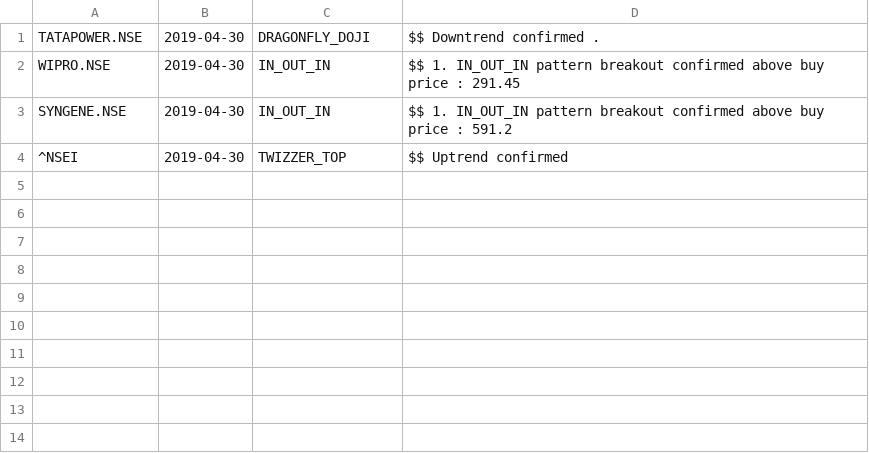
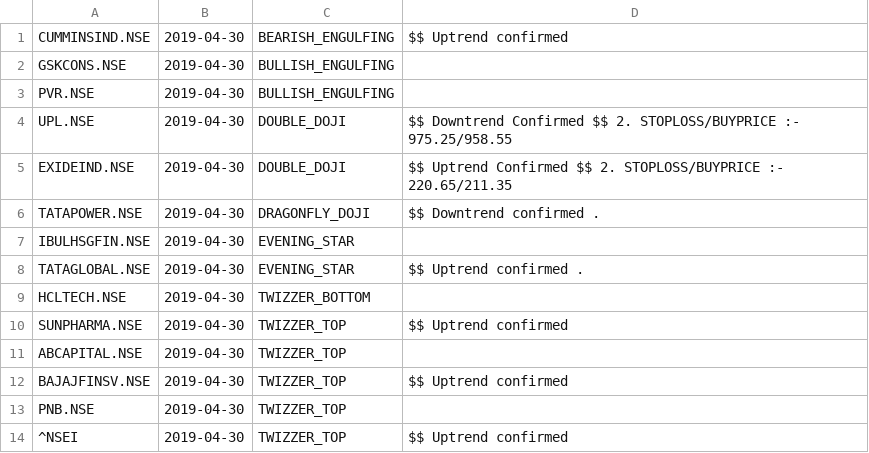
Before and after one commit to sndhubhupi/finance_analysis, a CSV file: Operation_Metadata/Finding/Finding_20190430.csv, drawn as a sheet.

```diff
--- a/Operation_Metadata/Finding/Finding_20190430.csv
+++ b/Operation_Metadata/Finding/Finding_20190430.csv
@@ -1,4 +1,14 @@
+CUMMINSIND.NSE,2019-04-30,BEARISH_ENGULFING, $$  Uptrend confirmed
+GSKCONS.NSE,2019-04-30,BULLISH_ENGULFING,
+PVR.NSE,2019-04-30,BULLISH_ENGULFING,
+UPL.NSE,2019-04-30,DOUBLE_DOJI, $$ Downtrend Confirmed $$ 2. STOPLOSS/BUYPRICE :-  975.25/958.55
+EXIDEIND.NSE,2019-04-30,DOUBLE_DOJI, $$ Uptrend Confirmed $$ 2. STOPLOSS/BUYPRICE :-  220.65/211.35
 TATAPOWER.NSE,2019-04-30,DRAGONFLY_DOJI, $$ Downtrend confirmed .
-WIPRO.NSE,2019-04-30,IN_OUT_IN, $$ 1. IN_OUT_IN pattern breakout confirmed above buy price : 291.45
-SYNGENE.NSE,2019-04-30,IN_OUT_IN, $$ 1. IN_OUT_IN pattern breakout confirmed above buy price : 591.2
+IBULHSGFIN.NSE,2019-04-30,EVENING_STAR,
+TATAGLOBAL.NSE,2019-04-30,EVENING_STAR, $$ Uptrend confirmed .
+HCLTECH.NSE,2019-04-30,TWIZZER_BOTTOM,
+SUNPHARMA.NSE,2019-04-30,TWIZZER_TOP, $$ Uptrend confirmed
+ABCAPITAL.NSE,2019-04-30,TWIZZER_TOP,
+BAJAJFINSV.NSE,2019-04-30,TWIZZER_TOP, $$ Uptrend confirmed
+PNB.NSE,2019-04-30,TWIZZER_TOP,
 ^NSEI,2019-04-30,TWIZZER_TOP, $$ Uptrend confirmed
```
Also changed, not shown: Operation_Metadata/Finding/Finding_20190424.csv, Operation_Metadata/Finding/Finding_20190426.csv, 33 other files.
